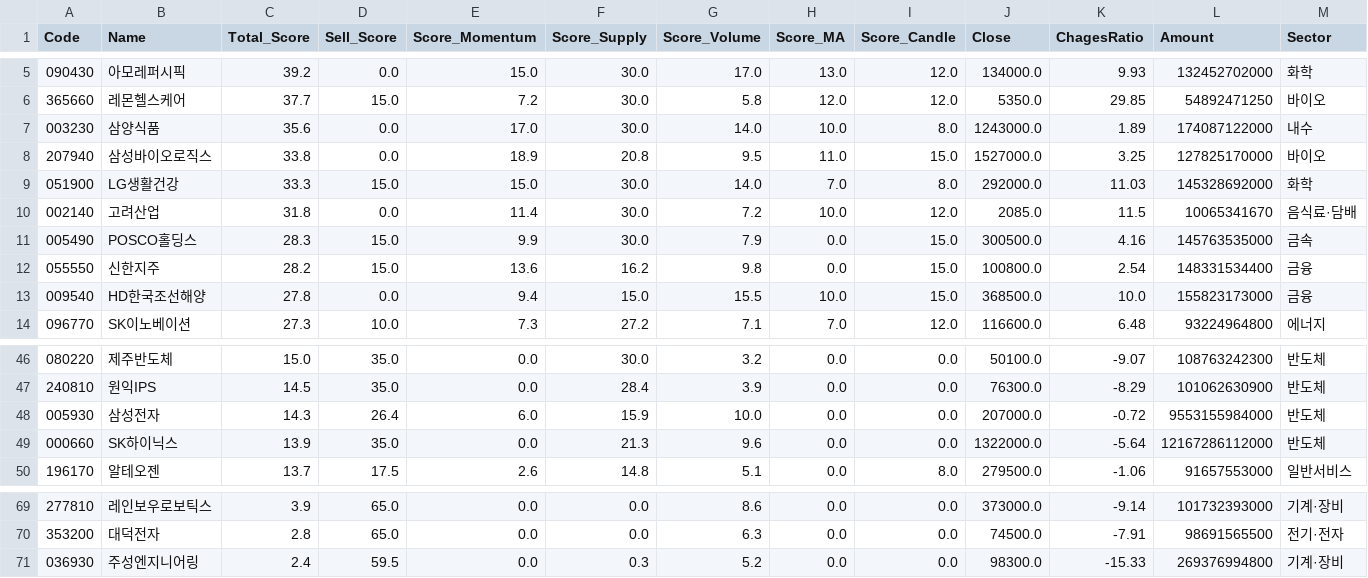
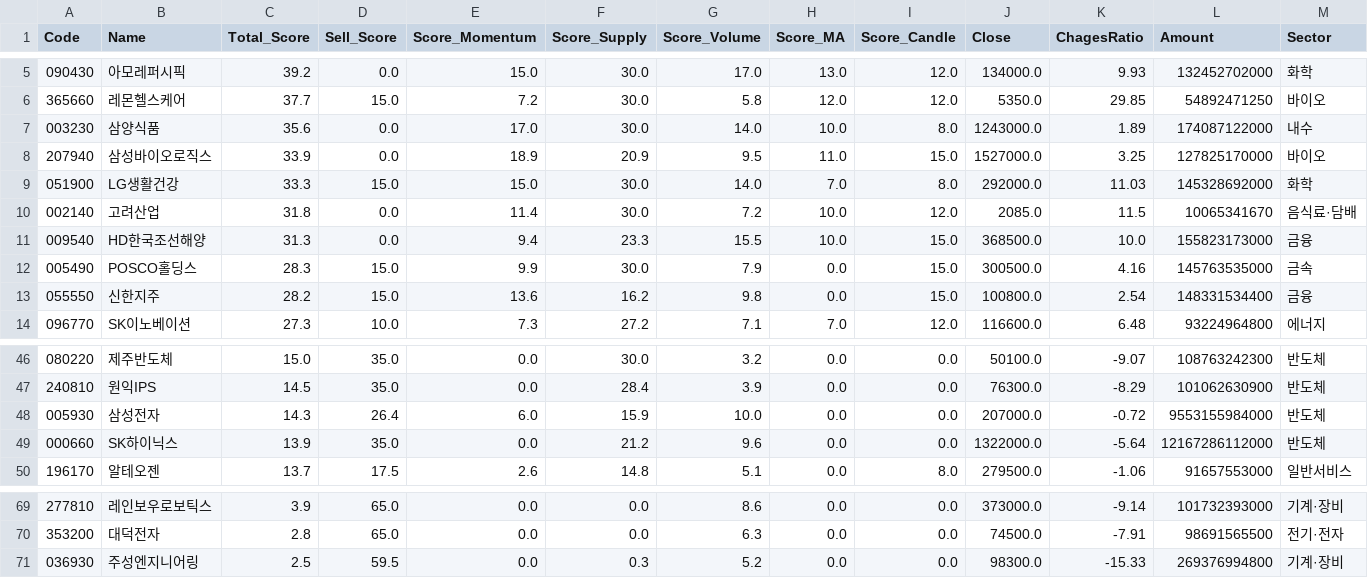
Before and after one commit to k2000kms-del/gd3-market-hub, a CSV file: data/df_quant_final.csv, drawn as a sheet; only a part is shown, gaps mark what is left out; removed rows and columns are numbered as before the commit, all else as after; rows hold the shown columns only; the diff covers the shown part only; the diff names each change by its address in the sheet, - before the commit and + after, or states it on an @@ line.

```diff
--- a/data/df_quant_final.csv
+++ b/data/df_quant_final.csv
-C8 (Total_Score): 33.8
+C8 (Total_Score): 33.9
-F8 (Score_Supply): 20.8
+F8 (Score_Supply): 20.9
+row 11: 009540 | HD한국조선해양 | 31.3 | 0.0 | 9.4 | 23.3 | 15.5 | 10.0 | 15.0 | 368500.0 | 10.0 | 155823173000 | 금융
-row 13: 009540 | HD한국조선해양 | 27.8 | 0.0 | 9.4 | 15.0 | 15.5 | 10.0 | 15.0 | 368500.0 | 10.0 | 155823173000 | 금융
-F49 (Score_Supply): 21.3
+F49 (Score_Supply): 21.2
-C71 (Total_Score): 2.4
+C71 (Total_Score): 2.5
```
Also changed, not shown: 2 added rows, 2 removed rows and 18 edited cells elsewhere in this file, data/df_high_density.csv, data/df_market_summary.csv.
